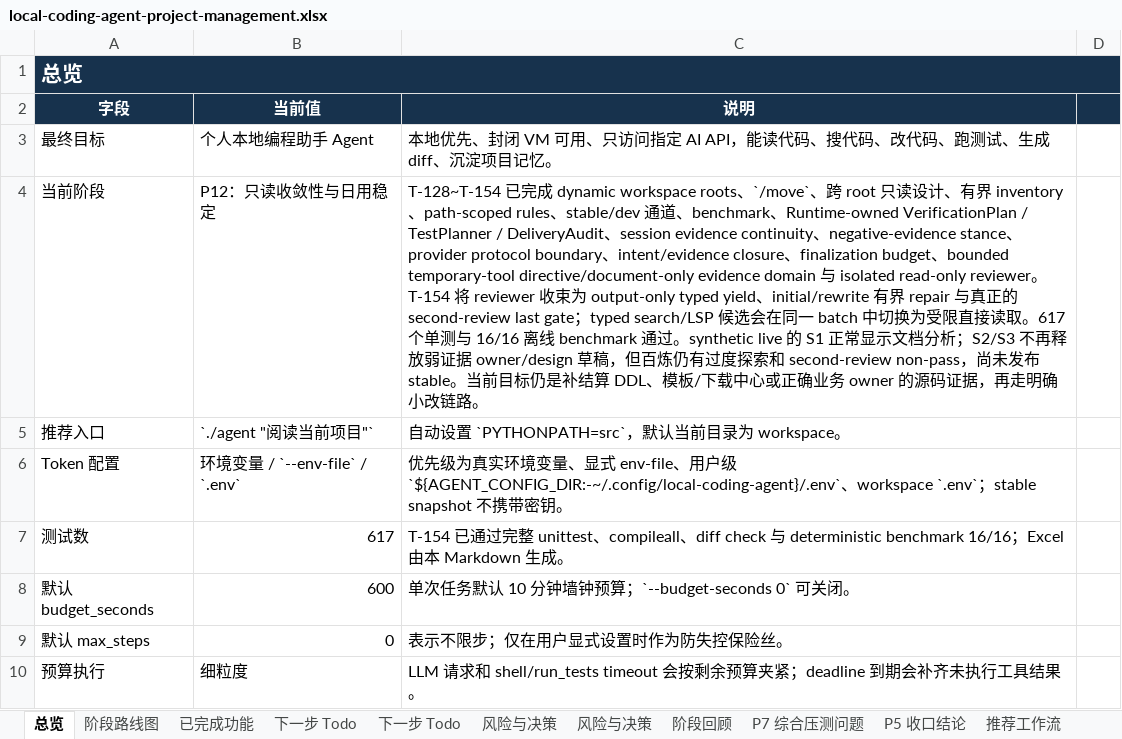
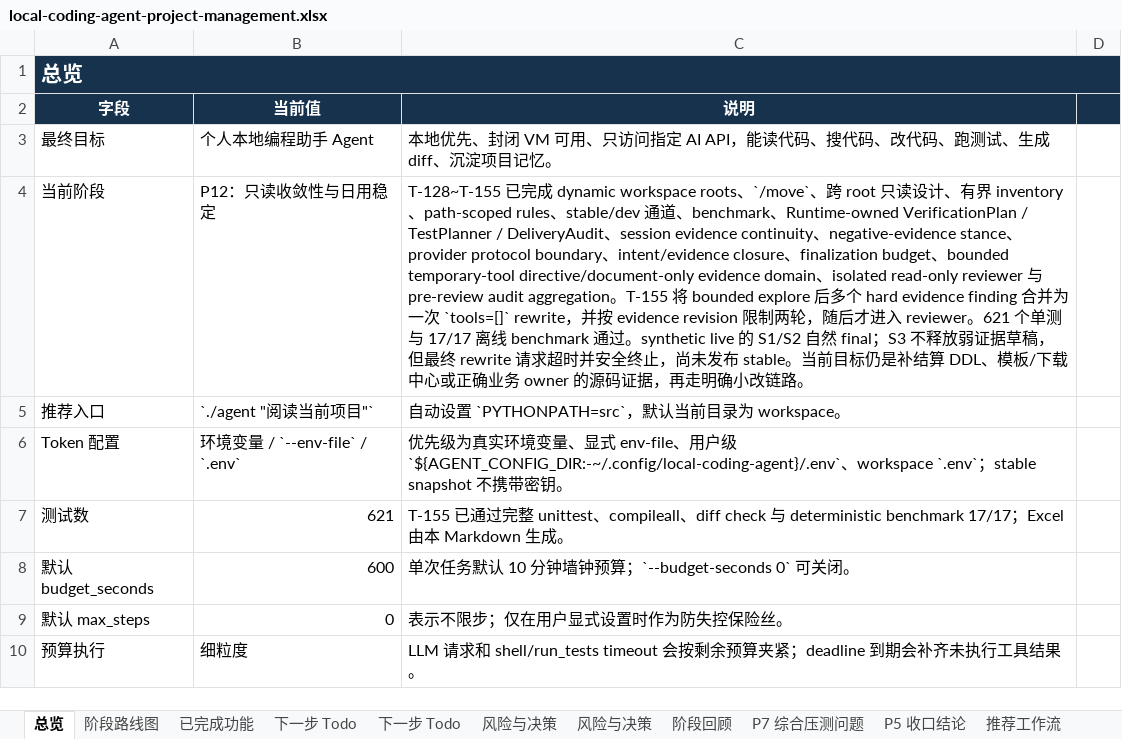
Before and after one commit to noone6931/lca-private-handoff-20260803, an Excel workbook: docs/local-coding-agent-project-management.xlsx, sheet 总览, drawn as a sheet; only a part is shown; values as stored, in another font and other column widths than the file's, no borders; the diff names each change by its address in the sheet, - before the commit and + after, or states it on an @@ line.

Commit message:
Document T-155 pre-review convergence

```diff
--- a/docs/local-coding-agent-project-management.xlsx (sheet 总览)
+++ b/docs/local-coding-agent-project-management.xlsx (sheet 总览)
-C4 (说明): T-128~T-154 已完成 dynamic workspace roots、`/move`、跨 root 只读设计、有界 inventory、path-scoped rules、stable/dev 通道、benchmark、Runtime-owned VerificationPlan / TestPlanner / DeliveryAudit、session evidence continuity、negative-evidence stance、provider protocol boundary、intent/evidence closure、finalization budget、bounded temporary-tool directive/document-only evidence domain 与 isolated read-only reviewer。T-154 将 reviewer 收束为 output-only typed yield、initial/rewrite 有界 repair 与真正的 second-review last gate；typed search/LSP 候选会在同一 batch 中切换为受限直接读取。617 个单测与 16/16 离线 benchmark 通过。synthetic live 的 S1 正常显示文档分析；S2/S3 不再释放弱证据 owner/design 草稿，但百炼仍有过度探索和 second-review non-pass，尚…
+C4 (说明): T-128~T-155 已完成 dynamic workspace roots、`/move`、跨 root 只读设计、有界 inventory、path-scoped rules、stable/dev 通道、benchmark、Runtime-owned VerificationPlan / TestPlanner / DeliveryAudit、session evidence continuity、negative-evidence stance、provider protocol boundary、intent/evidence closure、finalization budget、bounded temporary-tool directive/document-only evidence domain、isolated read-only reviewer 与 pre-review audit aggregation。T-155 将 bounded explore 后多个 hard evidence finding 合并为一次 `tools=[]` rewrite，并按 evidence revision 限制两轮，随后才进入 reviewer。621 个单测与 17/17 离线 benchmark 通过。synthetic live 的 S1/S2 自然 final；S3 不释放弱证据草稿，但最终 rewrite 请求超时并安全终止，尚…
-B7 (当前值): 617
+B7 (当前值): 621
-C7 (说明): T-154 已通过完整 unittest、compileall、diff check 与 deterministic benchmark 16/16；Excel…
+C7 (说明): T-155 已通过完整 unittest、compileall、diff check 与 deterministic benchmark 17/17；Excel…
```
Also changed, not shown: sheet 下一步 Todo, 3 other files.
